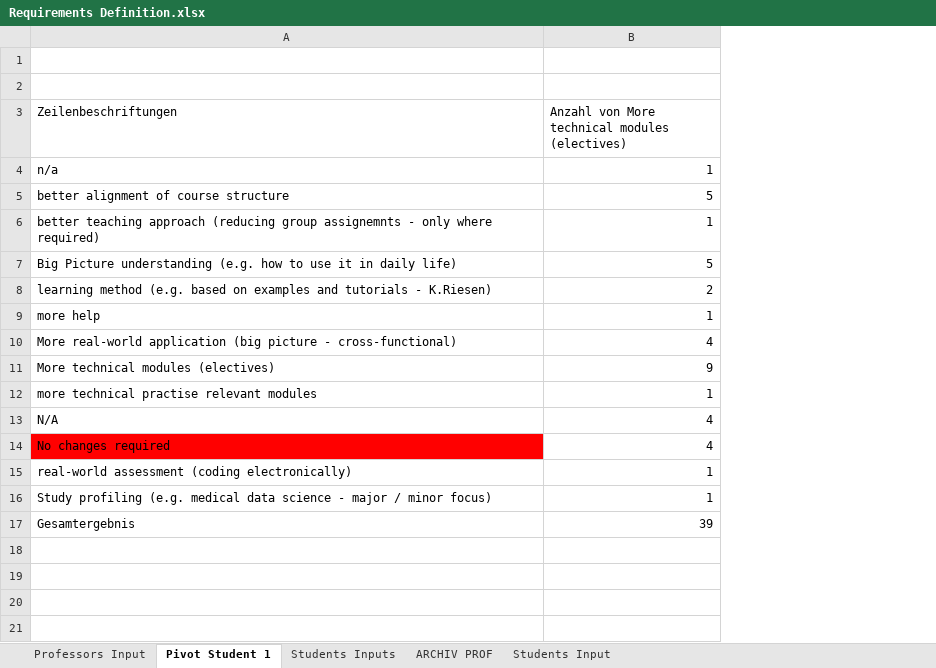
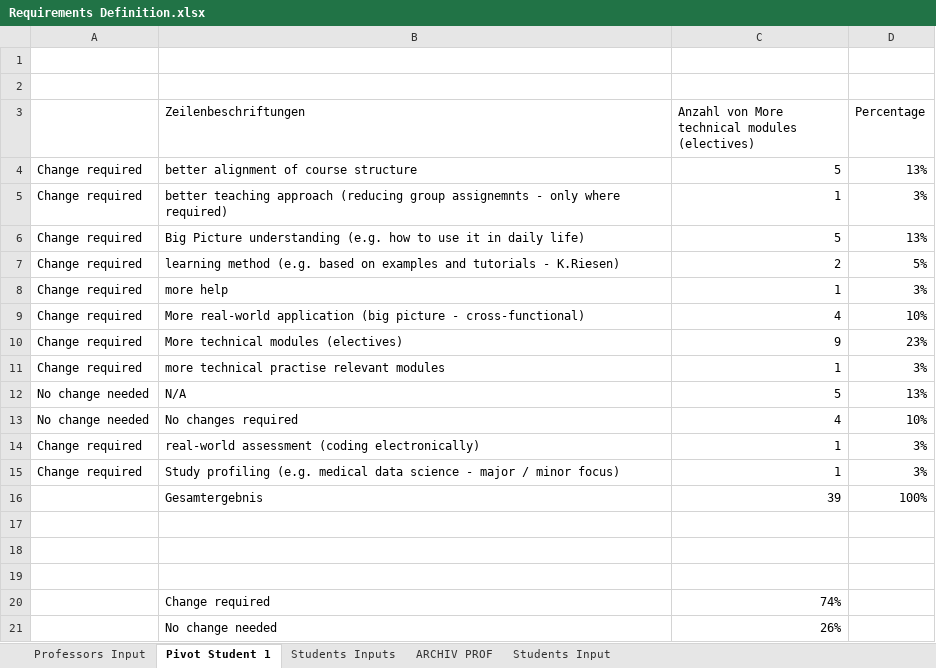
Before and after one commit to AgileBusinessAnalysis/08_TEAM, an Excel workbook: Requirements Definition.xlsx, sheet Pivot Student 1, drawn as a sheet; values as stored, in another font and other column widths than the file's, no borders; charts and pictures not drawn; removed rows and columns are numbered as before the commit, all else as after; the diff names each change by its address in the sheet, - before the commit and + after, or states it on an @@ line.

```diff
--- a/Requirements Definition.xlsx (sheet Pivot Student 1)
+++ b/Requirements Definition.xlsx (sheet Pivot Student 1)
+column A, rows 4-15: Change required | Change required | Change required | Change required | Change required | Change required | Change required | Change required | No change needed | No change needed | Change required | Change required
+column D (Percentage), rows 4-16: 13% | 3% | 13% | 5% | 3% | 10% | 23% | 3% | 13% | 10% | 3% | 3% | 100%
-row 4: n/a | 1
-C12: 4
+C12: 5
-B13 fill: #FF0000
+B13 fill: none
+row 17: (empty)
+row 18: (empty)
+row 19: (empty)
+row 20:  | Change required | 74%
+row 21:  | No change needed | 26%
```
Also changed, not shown: sheet Professors Input, sheet Students Inputs, charts or pictures, 1 other file.
